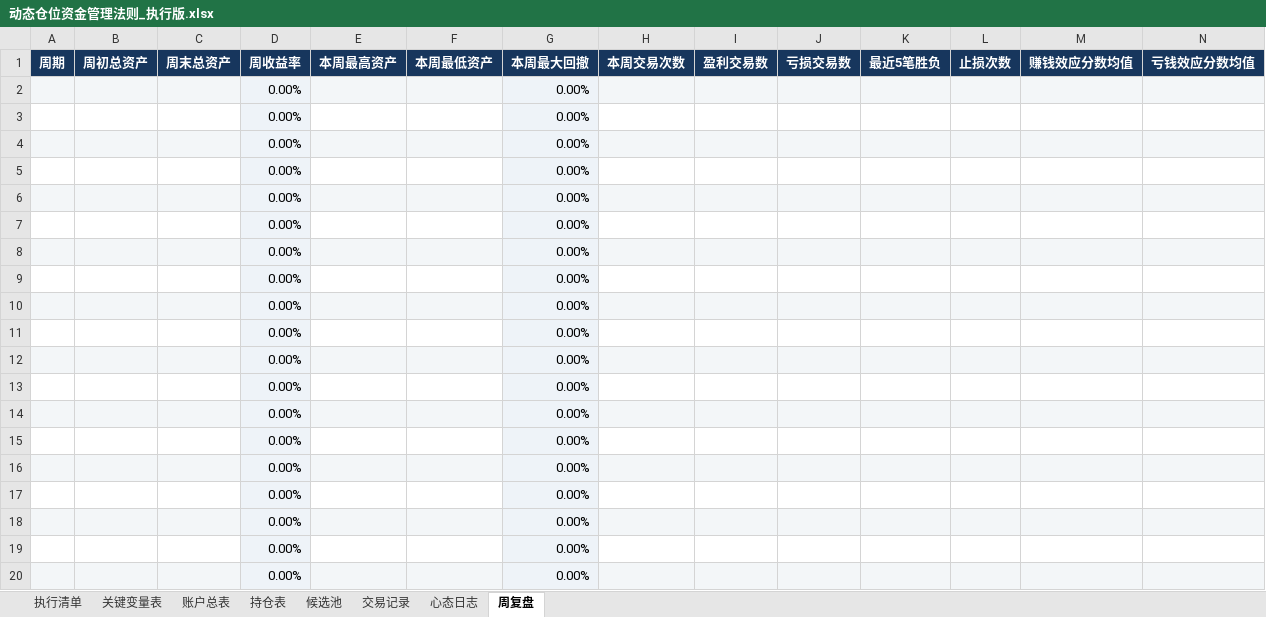
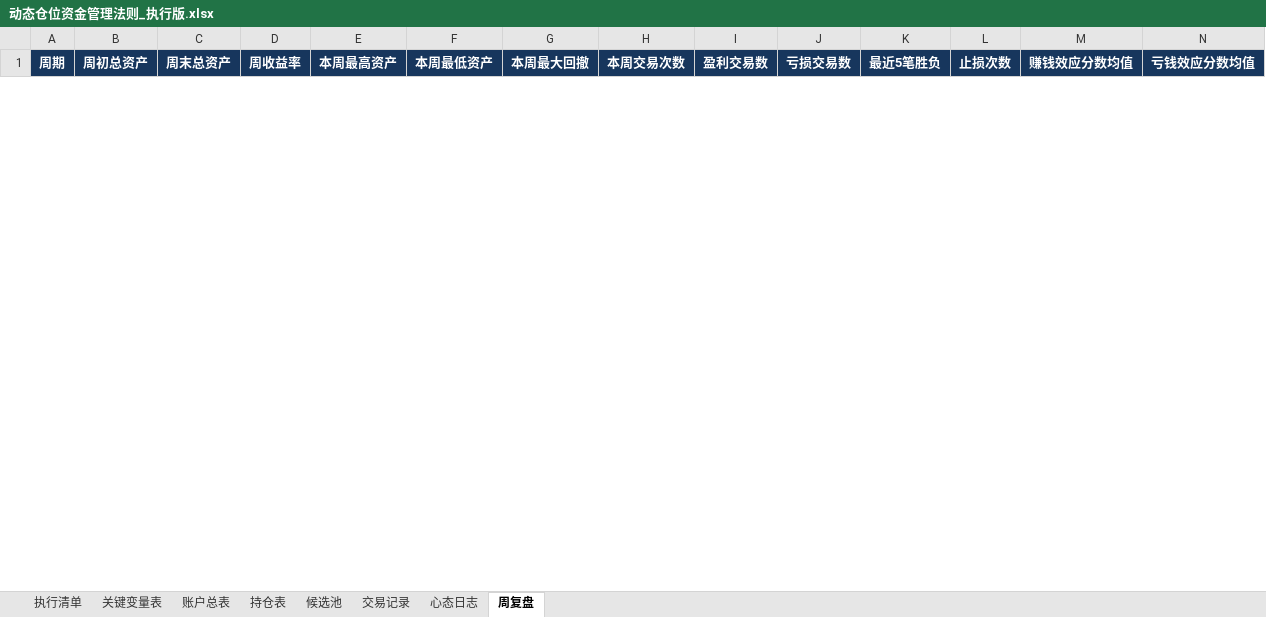
Before and after one commit to soros7788/TradingAgents-CN, an Excel workbook: scripts/chanlun-workflow/动态仓位资金管理法则_执行版.xlsx, sheet 周复盘, drawn as a sheet; only a part is shown; values as stored, in another font and other column widths than the file's, no borders; charts and pictures and conditional formats not drawn; removed rows and columns are numbered as before the commit, all else as after; rows hold the shown columns only; the diff covers the shown part only; the diff names each change by its address in the sheet, - before the commit and + after, or states it on an @@ line.

```diff
--- a/scripts/chanlun-workflow/动态仓位资金管理法则_执行版.xlsx (sheet 周复盘)
+++ b/scripts/chanlun-workflow/动态仓位资金管理法则_执行版.xlsx (sheet 周复盘)
-row 2:  |  |  | 0.00% |  |  | 0.00%
-row 3:  |  |  | 0.00% |  |  | 0.00%
-row 4:  |  |  | 0.00% |  |  | 0.00%
-row 5:  |  |  | 0.00% |  |  | 0.00%
-row 6:  |  |  | 0.00% |  |  | 0.00%
-row 7:  |  |  | 0.00% |  |  | 0.00%
-row 8:  |  |  | 0.00% |  |  | 0.00%
-row 9:  |  |  | 0.00% |  |  | 0.00%
-row 10:  |  |  | 0.00% |  |  | 0.00%
-row 11:  |  |  | 0.00% |  |  | 0.00%
-row 12:  |  |  | 0.00% |  |  | 0.00%
-row 13:  |  |  | 0.00% |  |  | 0.00%
-row 14:  |  |  | 0.00% |  |  | 0.00%
-row 15:  |  |  | 0.00% |  |  | 0.00%
-row 16:  |  |  | 0.00% |  |  | 0.00%
-row 17:  |  |  | 0.00% |  |  | 0.00%
-row 18:  |  |  | 0.00% |  |  | 0.00%
-row 19:  |  |  | 0.00% |  |  | 0.00%
-row 20:  |  |  | 0.00% |  |  | 0.00%
```
Also changed, not shown: 1 added row and 181 removed rows elsewhere in this sheet, sheet 账户总表, sheet 候选池, sheet 持仓表, sheet 交易记录, sheet 心态日志, sheet 执行清单, charts or pictures.
